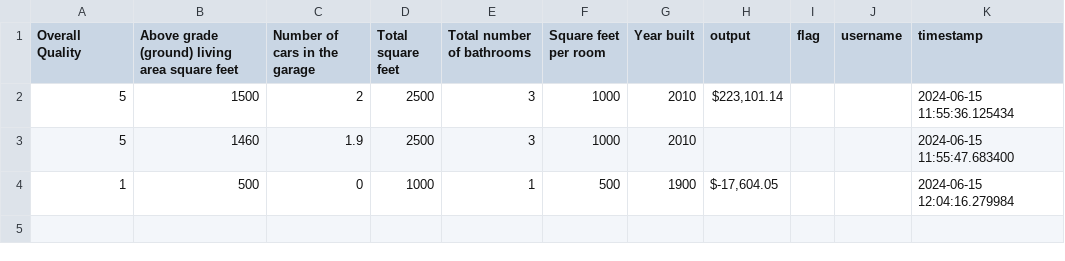
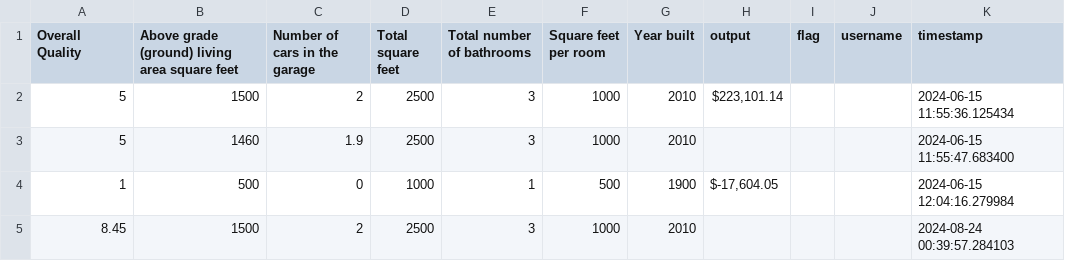
Before and after one commit to balajivis/modernaipro, a CSV file: 1. ml/flagged/log.csv, drawn as a sheet; the diff names each change by its address in the sheet, - before the commit and + after, or states it on an @@ line.

```diff
--- a/1. ml/flagged/log.csv
+++ b/1. ml/flagged/log.csv
+row 5: 8.45 | 1500 | 2 | 2500 | 3 | 1000 | 2010 |  |  |  | 2024-08-24 00:39:57.284103
```
Also changed, not shown: 28 other files.
